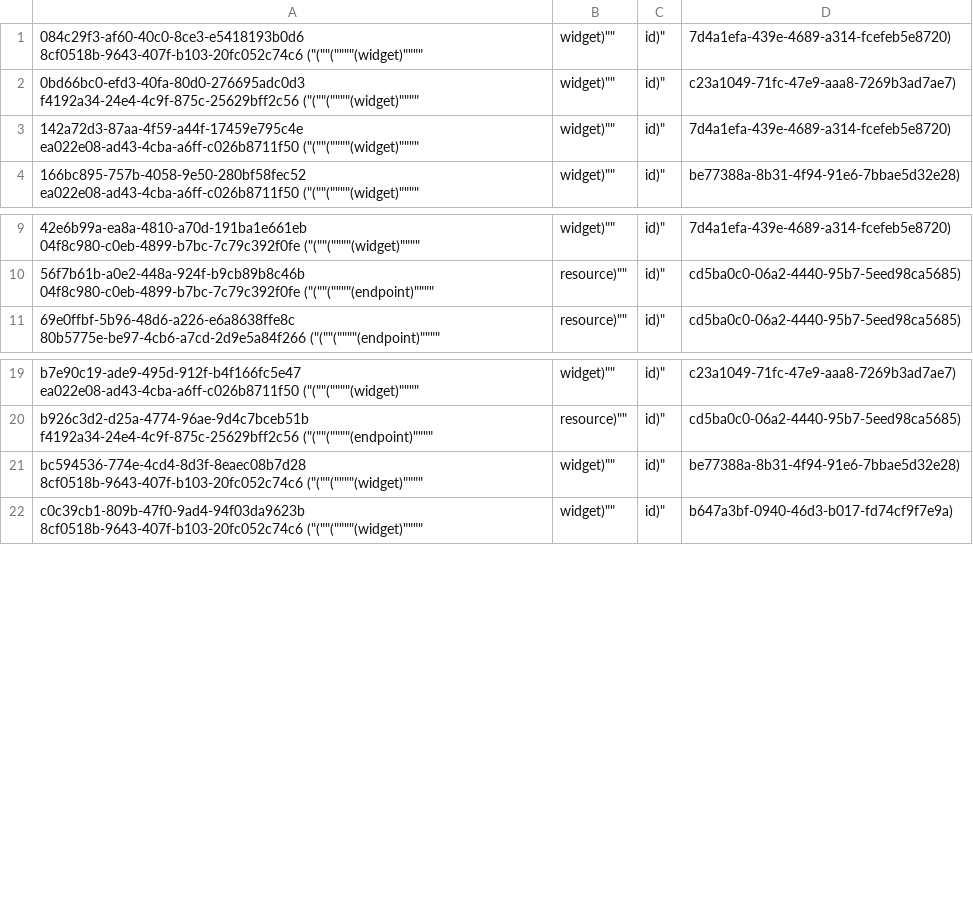
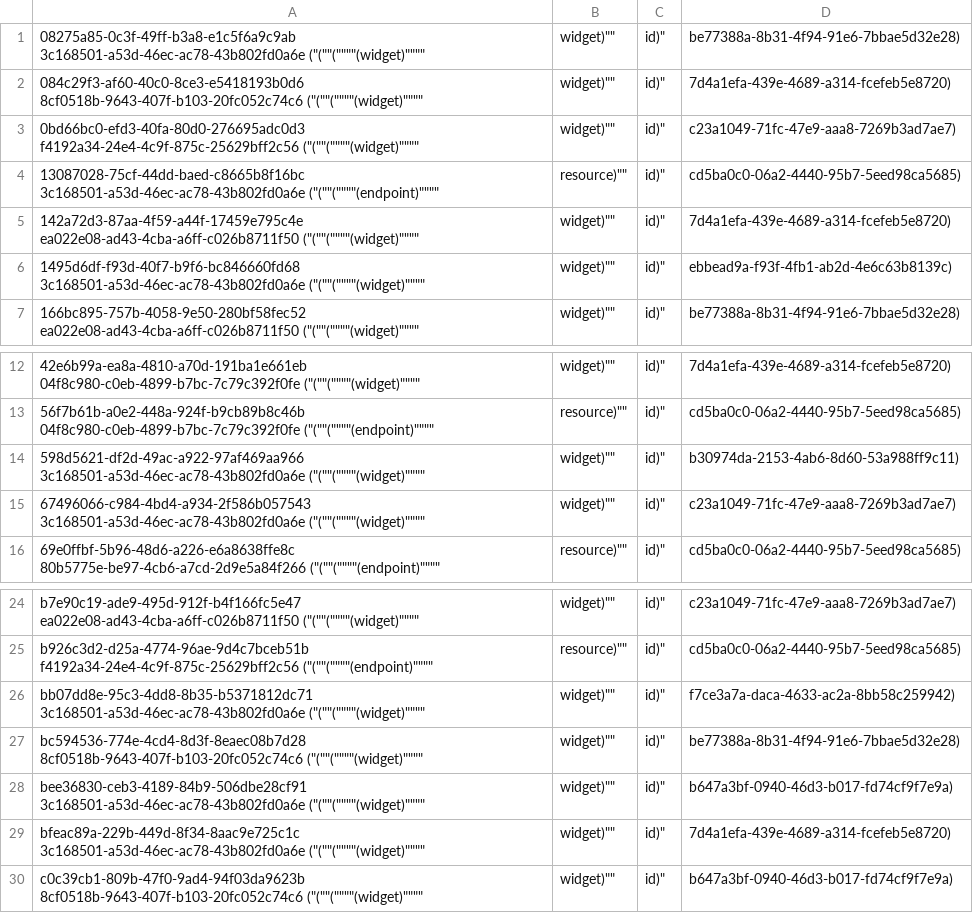
Before and after one commit to aquametalabs/aquameta, a CSV file: bundles-available/org.aquameta.core.bundle/rowset_row.csv, drawn as a sheet; only a part is shown, gaps mark what is left out.

```diff
--- a/bundles-available/org.aquameta.core.bundle/rowset_row.csv
+++ b/bundles-available/org.aquameta.core.bundle/rowset_row.csv
@@ -1,4 +1,7 @@
+08275a85-0c3f-49ff-b3a8-e1c5f6a9c9ab	3c168501-a53d-46ec-ac78-43b802fd0a6e	("(""(""""(widget)"""",widget)"",id)",be77388a-8b31-4f94-91e6-7bbae5d32e28)
 084c29f3-af60-40c0-8ce3-e5418193b0d6	8cf0518b-9643-407f-b103-20fc052c74c6	("(""(""""(widget)"""",widget)"",id)",7d4a1efa-439e-4689-a314-fcefeb5e8720)
 0bd66bc0-efd3-40fa-80d0-276695adc0d3	f4192a34-24e4-4c9f-875c-25629bff2c56	("(""(""""(widget)"""",widget)"",id)",c23a1049-71fc-47e9-aaa8-7269b3ad7ae7)
+13087028-75cf-44dd-baed-c8665b8f16bc	3c168501-a53d-46ec-ac78-43b802fd0a6e	("(""(""""(endpoint)"""",resource)"",id)",cd5ba0c0-06a2-4440-95b7-5eed98ca5685)
 142a72d3-87aa-4f59-a44f-17459e795c4e	ea022e08-ad43-4cba-a6ff-c026b8711f50	("(""(""""(widget)"""",widget)"",id)",7d4a1efa-439e-4689-a314-fcefeb5e8720)
+1495d6df-f93d-40f7-b9f6-bc846660fd68	3c168501-a53d-46ec-ac78-43b802fd0a6e	("(""(""""(widget)"""",widget)"",id)",ebbead9a-f93f-4fb1-ab2d-4e6c63b8139c)
 166bc895-757b-4058-9e50-280bf58fec52	ea022e08-ad43-4cba-a6ff-c026b8711f50	("(""(""""(widget)"""",widget)"",id)",be77388a-8b31-4f94-91e6-7bbae5d32e28)
@@ -10,2 +13,4 @@
 56f7b61b-a0e2-448a-924f-b9cb89b8c46b	04f8c980-c0eb-4899-b7bc-7c79c392f0fe	("(""(""""(endpoint)"""",resource)"",id)",cd5ba0c0-06a2-4440-95b7-5eed98ca5685)
+598d5621-df2d-49ac-a922-97af469aa966	3c168501-a53d-46ec-ac78-43b802fd0a6e	("(""(""""(widget)"""",widget)"",id)",b30974da-2153-4ab6-8d60-53a988ff9c11)
+67496066-c984-4bd4-a934-2f586b057543	3c168501-a53d-46ec-ac78-43b802fd0a6e	("(""(""""(widget)"""",widget)"",id)",c23a1049-71fc-47e9-aaa8-7269b3ad7ae7)
 69e0ffbf-5b96-48d6-a226-e6a8638ffe8c	80b5775e-be97-4cb6-a7cd-2d9e5a84f266	("(""(""""(endpoint)"""",resource)"",id)",cd5ba0c0-06a2-4440-95b7-5eed98ca5685)
@@ -20,3 +25,6 @@ b7e90c19-ade9-495d-912f-b4f166fc5e47	ea022e08-ad43-4cba-a6ff-c026b8711f50	("(""(
 b926c3d2-d25a-4774-96ae-9d4c7bceb51b	f4192a34-24e4-4c9f-875c-25629bff2c56	("(""(""""(endpoint)"""",resource)"",id)",cd5ba0c0-06a2-4440-95b7-5eed98ca5685)
+bb07dd8e-95c3-4dd8-8b35-b5371812dc71	3c168501-a53d-46ec-ac78-43b802fd0a6e	("(""(""""(widget)"""",widget)"",id)",f7ce3a7a-daca-4633-ac2a-8bb58c259942)
 bc594536-774e-4cd4-8d3f-8eaec08b7d28	8cf0518b-9643-407f-b103-20fc052c74c6	("(""(""""(widget)"""",widget)"",id)",be77388a-8b31-4f94-91e6-7bbae5d32e28)
+bee36830-ceb3-4189-84b9-506dbe28cf91	3c168501-a53d-46ec-ac78-43b802fd0a6e	("(""(""""(widget)"""",widget)"",id)",b647a3bf-0940-46d3-b017-fd74cf9f7e9a)
+bfeac89a-229b-449d-8f34-8aac9e725c1c	3c168501-a53d-46ec-ac78-43b802fd0a6e	("(""(""""(widget)"""",widget)"",id)",7d4a1efa-439e-4689-a314-fcefeb5e8720)
 c0c39cb1-809b-47f0-9ad4-94f03da9623b	8cf0518b-9643-407f-b103-20fc052c74c6	("(""(""""(widget)"""",widget)"",id)",b647a3bf-0940-46d3-b017-fd74cf9f7e9a)
```
Also changed, not shown: bundles-available/org.aquameta.core.bundle/blob.csv, bundles-available/org.aquameta.core.bundle/commit.csv, 3 other files.
